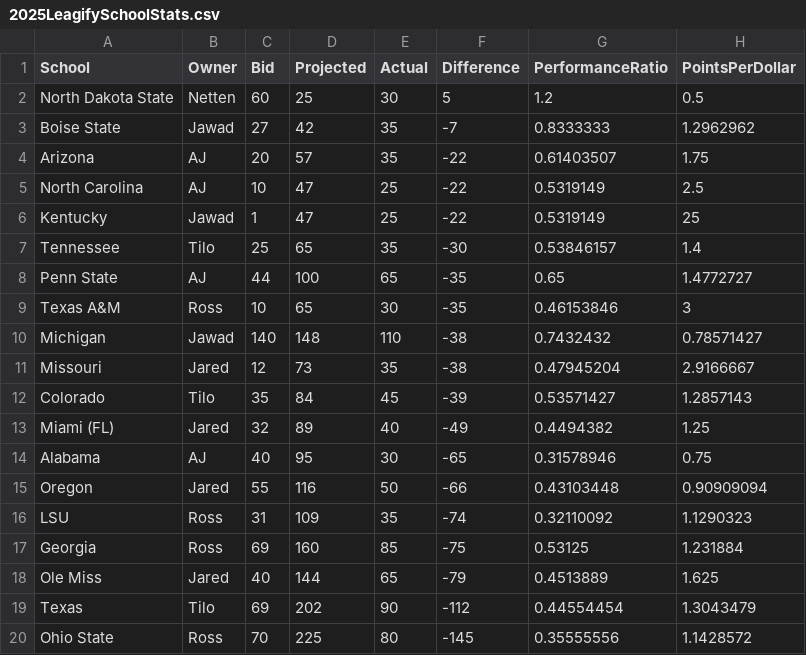
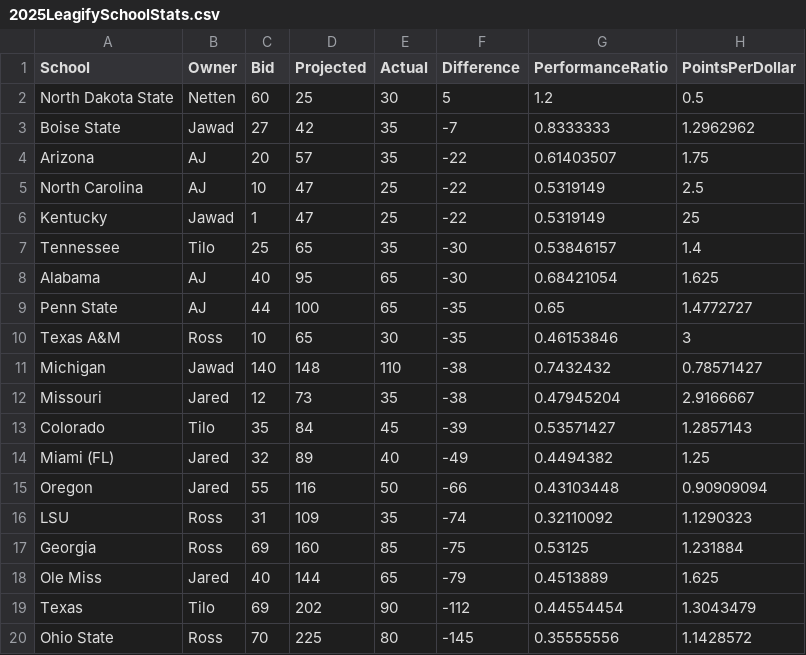
Before and after one commit to zo0o0ot/draft-scorer-nfl, a CSV file: leagify-result-stats/2025/2025LeagifySchoolStats.csv, drawn as a sheet; removed rows and columns are numbered as before the commit, all else as after; the diff names each change by its address in the sheet, - before the commit and + after, or states it on an @@ line.

```diff
--- a/leagify-result-stats/2025/2025LeagifySchoolStats.csv
+++ b/leagify-result-stats/2025/2025LeagifySchoolStats.csv
+row 8: Alabama | AJ | 40 | 95 | 65 | -30 | 0.68421054 | 1.625
-row 14: Alabama | AJ | 40 | 95 | 30 | -65 | 0.31578946 | 0.75
```
Also changed, not shown: leagify-result-stats/2025/2025DraftPointsBySchool.csv, 3 other files.
